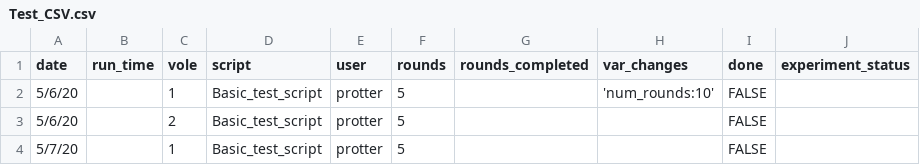
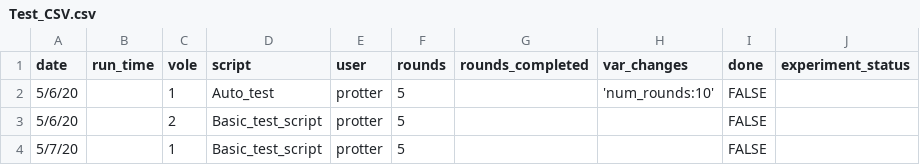
Before and after one commit to dprotter/RPI_operant, a CSV file: DataBaseControl/Test_CSV.csv, drawn as a sheet.

Commit message:
new test

```diff
--- a/DataBaseControl/Test_CSV.csv
+++ b/DataBaseControl/Test_CSV.csv
@@ -1,3 +1,3 @@
 date,run_time,vole,script,user,rounds,rounds_completed,var_changes,done,experiment_status
-5/6/20,,1,Basic_test_script,protter,5,,'num_rounds:10',FALSE,
+5/6/20,,1,Auto_test,protter,5,,'num_rounds:10',FALSE,
 5/6/20,,2,Basic_test_script,protter,5,,,FALSE,
```
Also changed, not shown: 4 other files.
